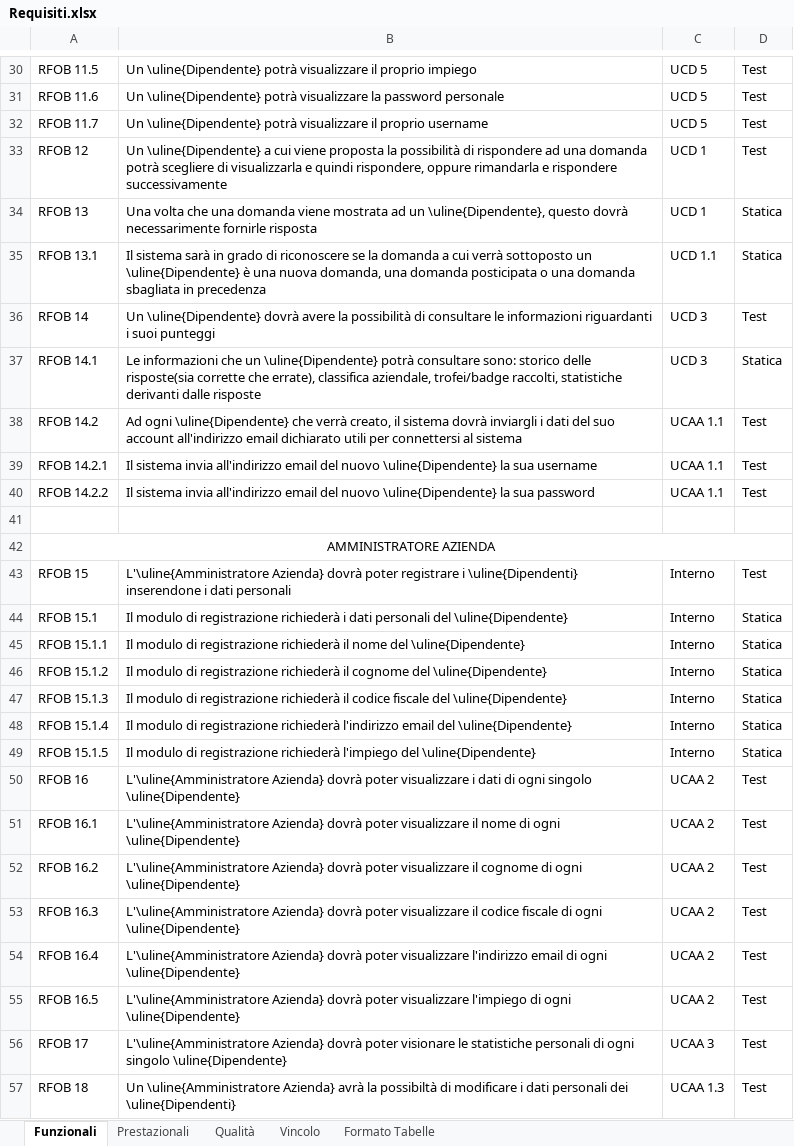
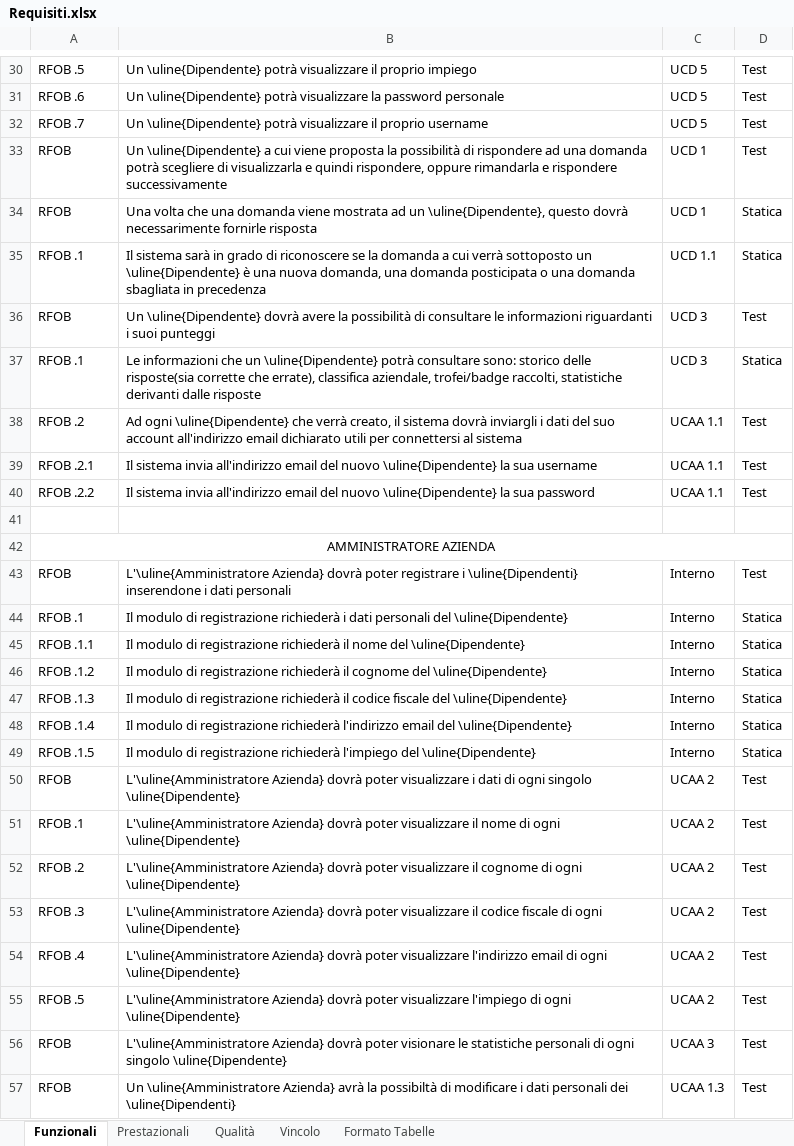
Before and after one commit to TeamCommitted/Team-Committed---Documenti, an Excel workbook: RP/Esterni/Analisi dei Requisiti/Requisiti.xlsx, sheet Funzionali, drawn as a sheet; only a part is shown, gaps mark what is left out; values as stored, in another font and other column widths than the file's, no borders; the diff covers the shown part only; the diff names each change by its address in the sheet, - before the commit and + after, or states it on an @@ line.

```diff
--- a/RP/Esterni/Analisi dei Requisiti/Requisiti.xlsx (sheet Funzionali)
+++ b/RP/Esterni/Analisi dei Requisiti/Requisiti.xlsx (sheet Funzionali)
-A30: RFOB 11.5
+A30: RFOB .5
-A31: RFOB 11.6
+A31: RFOB .6
-A32: RFOB 11.7
+A32: RFOB .7
-A33: RFOB 12
+A33: RFOB
-A34: RFOB 13
+A34: RFOB
-A35: RFOB 13.1
+A35: RFOB .1
-A36: RFOB 14
+A36: RFOB
-A37: RFOB 14.1
+A37: RFOB .1
-A38: RFOB 14.2
+A38: RFOB .2
-A39: RFOB 14.2.1
+A39: RFOB .2.1
-A40: RFOB 14.2.2
+A40: RFOB .2.2
-A43: RFOB 15
+A43: RFOB
-A44: RFOB 15.1
+A44: RFOB .1
-A45: RFOB 15.1.1
+A45: RFOB .1.1
-A46: RFOB 15.1.2
+A46: RFOB .1.2
-A47: RFOB 15.1.3
+A47: RFOB .1.3
-A48: RFOB 15.1.4
+A48: RFOB .1.4
-A49: RFOB 15.1.5
+A49: RFOB .1.5
-A50: RFOB 16
+A50: RFOB
-A51: RFOB 16.1
+A51: RFOB .1
-A52: RFOB 16.2
+A52: RFOB .2
-A53: RFOB 16.3
+A53: RFOB .3
-A54: RFOB 16.4
+A54: RFOB .4
-A55: RFOB 16.5
+A55: RFOB .5
-A56: RFOB 17
+A56: RFOB
-A57: RFOB 18
+A57: RFOB
```
Also changed, not shown: 62 edited cells elsewhere in this sheet, sheet Qualità, sheet Vincolo, sheet Prestazionali, 3 other files.
